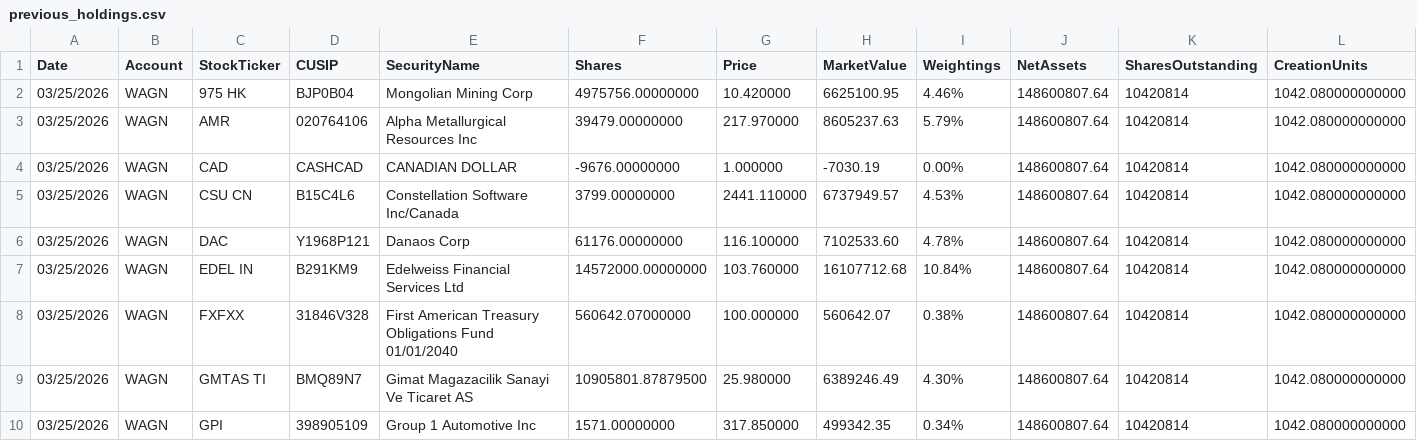
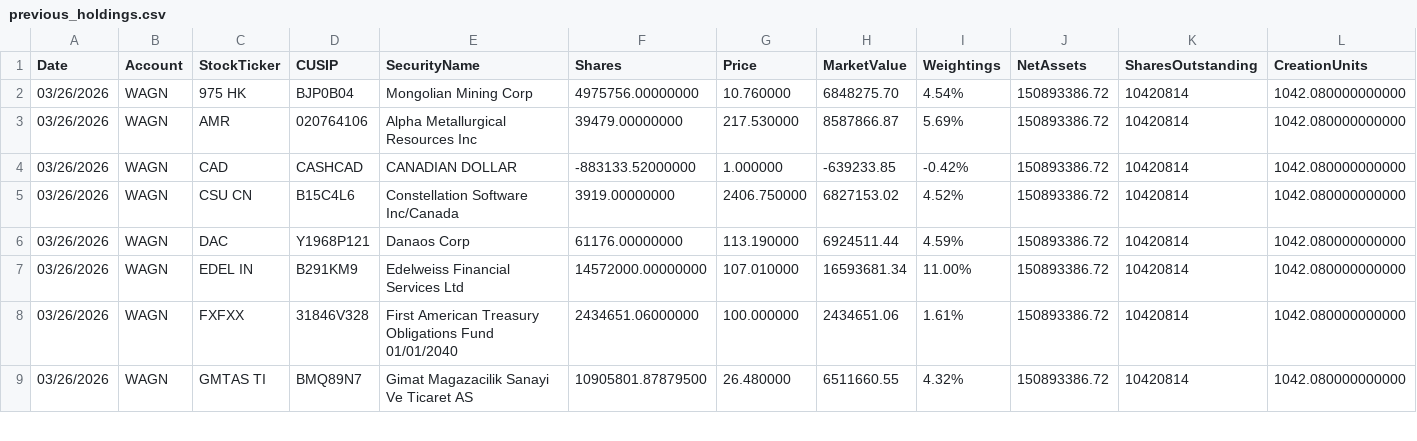
Before and after one commit to amirahmedimtiaz/pabrai-portfolio-monitor, a CSV file: previous_holdings.csv, drawn as a sheet; only a part is shown; removed rows and columns are numbered as before the commit, all else as after; rows hold the shown columns only; the diff covers the shown part only; the diff names each change by its address in the sheet, - before the commit and + after, or states it on an @@ line.

```diff
--- a/previous_holdings.csv
+++ b/previous_holdings.csv
-A2:A9 (Date): 03/25/2026
+A2:A9 (Date): 03/26/2026
-G2 (Price): 10.420000
+G2 (Price): 10.760000
-H2 (MarketValue): 6625100.95
+H2 (MarketValue): 6848275.70
-I2 (Weightings): 4.46%
+I2 (Weightings): 4.54%
-J2:J9 (NetAssets): 148600807.64
+J2:J9 (NetAssets): 150893386.72
-G3 (Price): 217.970000
+G3 (Price): 217.530000
-H3 (MarketValue): 8605237.63
+H3 (MarketValue): 8587866.87
-I3 (Weightings): 5.79%
+I3 (Weightings): 5.69%
-F4 (Shares): -9676.00000000
+F4 (Shares): -883133.52000000
-H4 (MarketValue): -7030.19
+H4 (MarketValue): -639233.85
-I4 (Weightings): 0.00%
+I4 (Weightings): -0.42%
-F5 (Shares): 3799.00000000
+F5 (Shares): 3919.00000000
-G5 (Price): 2441.110000
+G5 (Price): 2406.750000
-H5 (MarketValue): 6737949.57
+H5 (MarketValue): 6827153.02
-I5 (Weightings): 4.53%
+I5 (Weightings): 4.52%
-G6 (Price): 116.100000
+G6 (Price): 113.190000
-H6 (MarketValue): 7102533.60
+H6 (MarketValue): 6924511.44
-I6 (Weightings): 4.78%
+I6 (Weightings): 4.59%
-G7 (Price): 103.760000
+G7 (Price): 107.010000
-H7 (MarketValue): 16107712.68
+H7 (MarketValue): 16593681.34
-I7 (Weightings): 10.84%
+I7 (Weightings): 11.00%
-F8 (Shares): 560642.07000000
+F8 (Shares): 2434651.06000000
-H8 (MarketValue): 560642.07
+H8 (MarketValue): 2434651.06
-I8 (Weightings): 0.38%
+I8 (Weightings): 1.61%
-G9 (Price): 25.980000
+G9 (Price): 26.480000
-H9 (MarketValue): 6389246.49
+H9 (MarketValue): 6511660.55
-I9 (Weightings): 4.30%
+I9 (Weightings): 4.32%
-row 10: 03/25/2026 | WAGN | GPI | 398905109 | Group 1 Automotive Inc | 1571.00000000 | 317.850000 | 499342.35 | 0.34% | 148600807.64 | 10420814 | 1042.080000000000
```
Also changed, not shown: 2 added rows and 78 edited cells elsewhere in this file.
